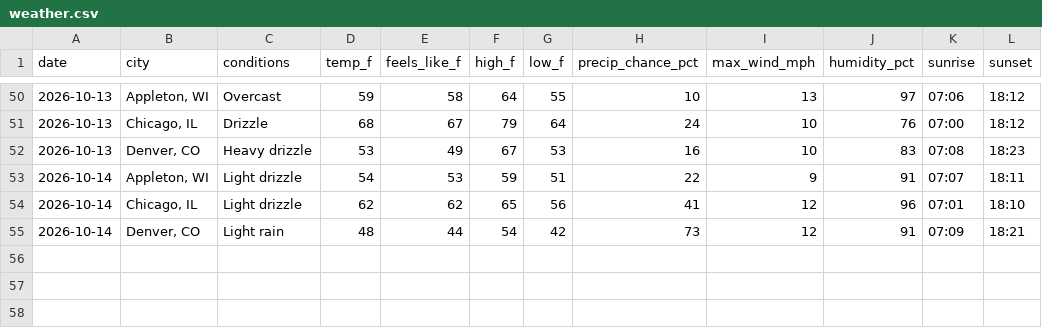
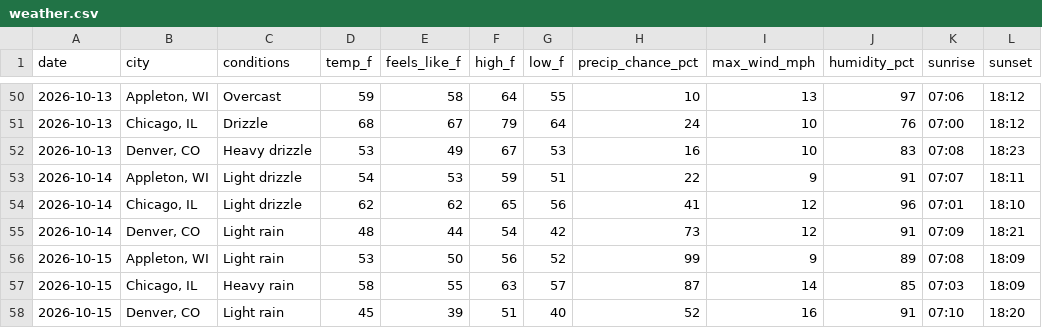
Before and after one commit to zkm/daily-log, a CSV file: weather.csv, drawn as a sheet; only a part is shown, gaps mark what is left out; the diff names each change by its address in the sheet, - before the commit and + after, or states it on an @@ line.

Commit message:
Weather for 2026-10-15: Appleton 53°F, Chicago 58°F, Denver 45°F

```diff
--- a/weather.csv
+++ b/weather.csv
+row 56: 2026-10-15 | Appleton, WI | Light rain | 53 | 50 | 56 | 52 | 99 | 9 | 89 | 07:08 | 18:09
+row 57: 2026-10-15 | Chicago, IL | Heavy rain | 58 | 55 | 63 | 57 | 87 | 14 | 85 | 07:03 | 18:09
+row 58: 2026-10-15 | Denver, CO | Light rain | 45 | 39 | 51 | 40 | 52 | 16 | 91 | 07:10 | 18:20
```
Also changed, not shown: 1 other file.
